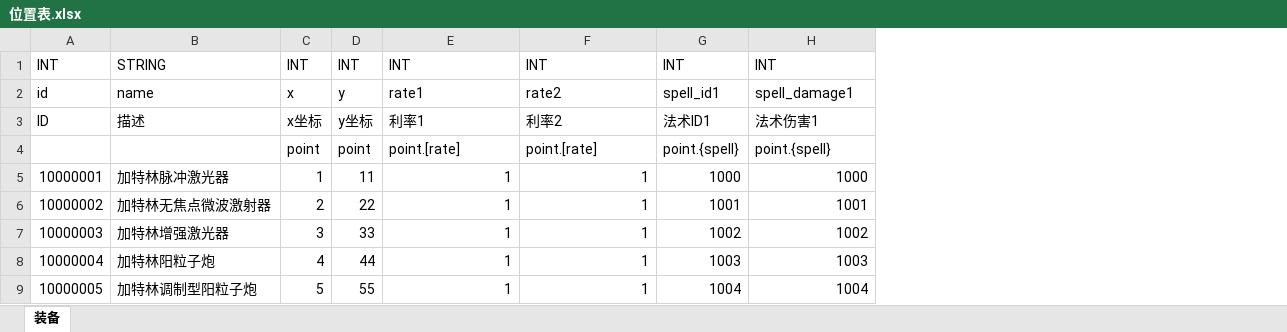
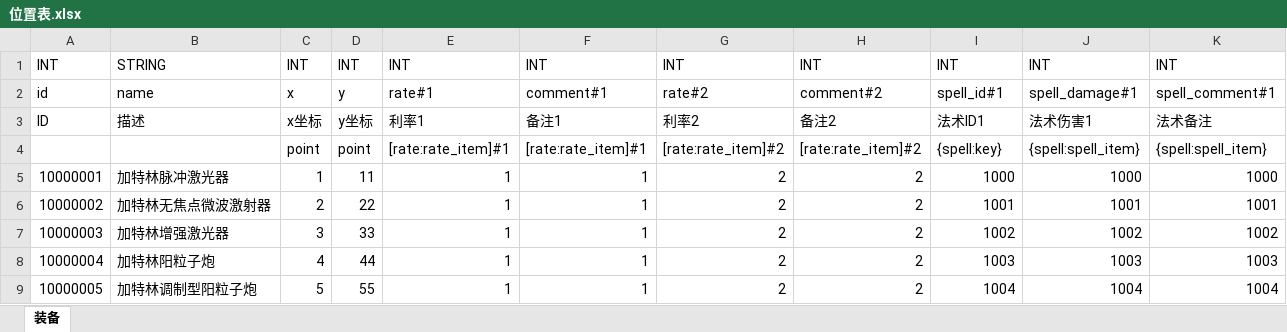
Before and after one commit to assalyn/paladin, an Excel workbook: bin/xlsx/位置表.xlsx, sheet 装备, drawn as a sheet; values as stored, in another font and other column widths than the file's, no borders; removed rows and columns are numbered as before the commit, all else as after; the diff names each change by its address in the sheet, - before the commit and + after, or states it on an @@ line.

```diff
--- a/bin/xlsx/位置表.xlsx (sheet 装备)
+++ b/bin/xlsx/位置表.xlsx (sheet 装备)
+column G, rows 1-3: INT | rate#2 | 利率2; rows 5-9: all 2
+column H, rows 1-3: INT | comment#2 | 备注2; rows 5-9: all 2
+column K, rows 1-3: INT | spell_comment#1 | 法术备注; rows 5-9: 1000 | 1001 | 1002 | 1003 | 1004
-E2: rate1
+E2: rate#1
-F2: rate2
+F2: comment#1
-I2: spell_id1
+I2: spell_id#1
-J2: spell_damage1
+J2: spell_damage#1
-F3: 利率2
+F3: 备注1
-row 4:  |  | point | point | point.[rate] | point.[rate] | point.{spell} | point.{spell}
+row 4:  |  | point | point | [rate:rate_item]#1 | [rate:rate_item]#1 | [rate:rate_item]#2 | [rate:rate_item]#2 | {spell:key} | {spell:spell_item} | {spell:spell_item}
```
Also changed, not shown: 9 other files.
